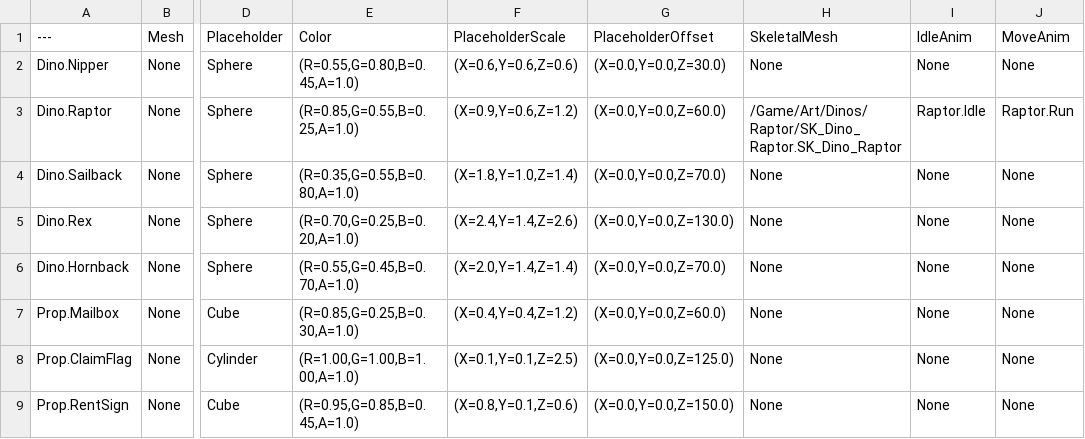
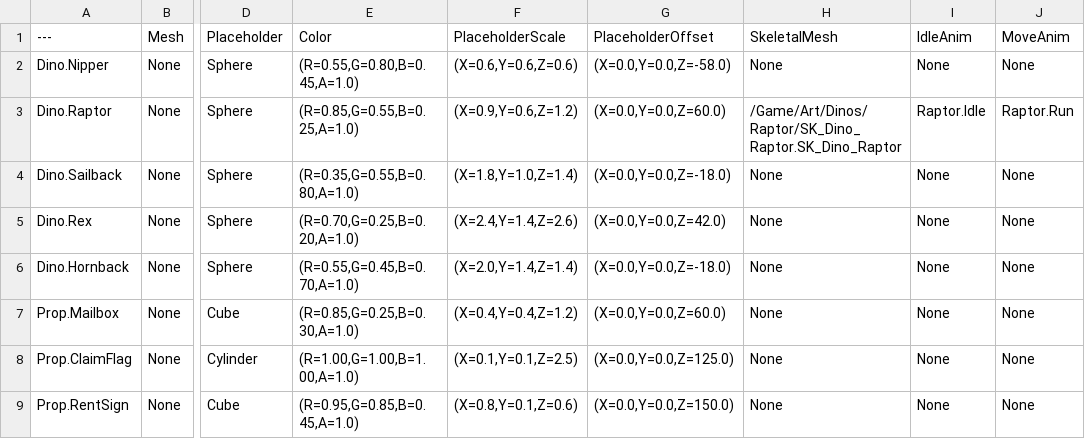
Before and after one commit to agentshorts/GFGame, a CSV file: Data/CSV/DT_AssetMap.csv, drawn as a sheet; only a part is shown, gaps mark what is left out; the diff names each change by its address in the sheet, - before the commit and + after, or states it on an @@ line.

Commit message:
Playtest tuning: hub exposure bias 0 and grounded placeholder dinos
The packaged hub rendered pure white at ExposureBias 11; 0 reads right at 10 lux.
Placeholder sphere offsets were authored from the feet but apply from the capsule
centre, so Nipper, Sailback, Rex and Hornback floated about 88 cm. Offsets now put
each sphere's bottom on the ground.

```diff
--- a/Data/CSV/DT_AssetMap.csv
+++ b/Data/CSV/DT_AssetMap.csv
-G2 (PlaceholderOffset): (X=0.0,Y=0.0,Z=30.0)
+G2 (PlaceholderOffset): (X=0.0,Y=0.0,Z=-58.0)
-G4 (PlaceholderOffset): (X=0.0,Y=0.0,Z=70.0)
+G4 (PlaceholderOffset): (X=0.0,Y=0.0,Z=-18.0)
-G5 (PlaceholderOffset): (X=0.0,Y=0.0,Z=130.0)
+G5 (PlaceholderOffset): (X=0.0,Y=0.0,Z=42.0)
-G6 (PlaceholderOffset): (X=0.0,Y=0.0,Z=70.0)
+G6 (PlaceholderOffset): (X=0.0,Y=0.0,Z=-18.0)
```
Also changed, not shown: 3 other files.
